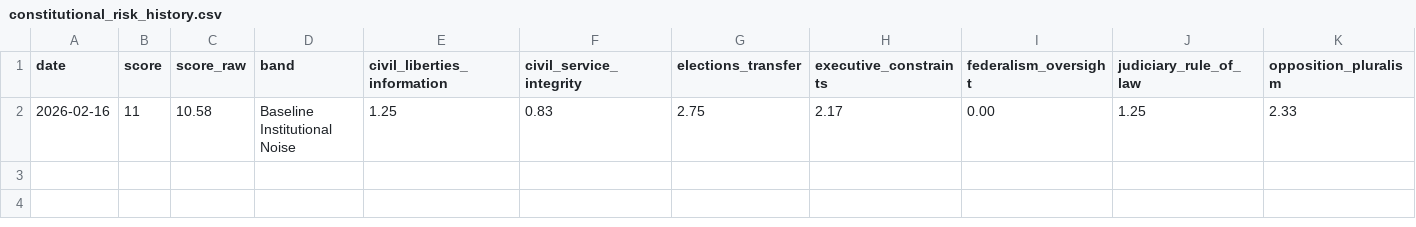
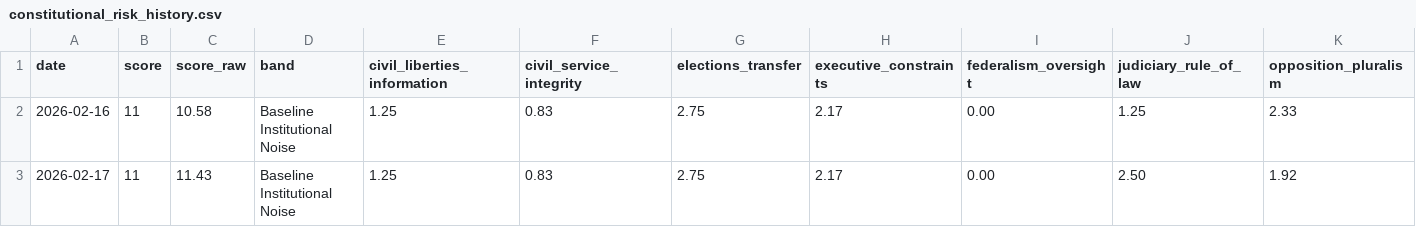
Before and after one commit to enkiEng/us-constitutional-risk-daily, a CSV file: data/constitutional_risk_history.csv, drawn as a sheet; only a part is shown; rows hold the shown columns only; the diff names each change by its address in the sheet, - before the commit and + after, or states it on an @@ line.

```diff
--- a/data/constitutional_risk_history.csv
+++ b/data/constitutional_risk_history.csv
+row 3: 2026-02-17 | 11 | 11.43 | Baseline Institutional Noise | 1.25 | 0.83 | 2.75 | 2.17 | 0.00 | 2.50 | 1.92
```
Also changed, not shown: data/constitutional_signal_scores.csv, site/data/constitutional_risk_history.csv, 5 other files.
